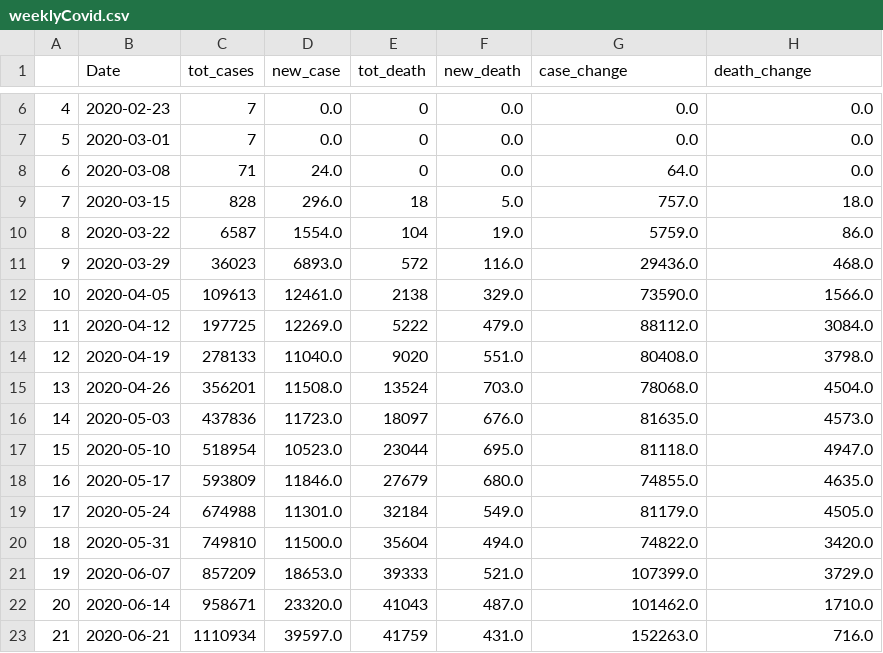
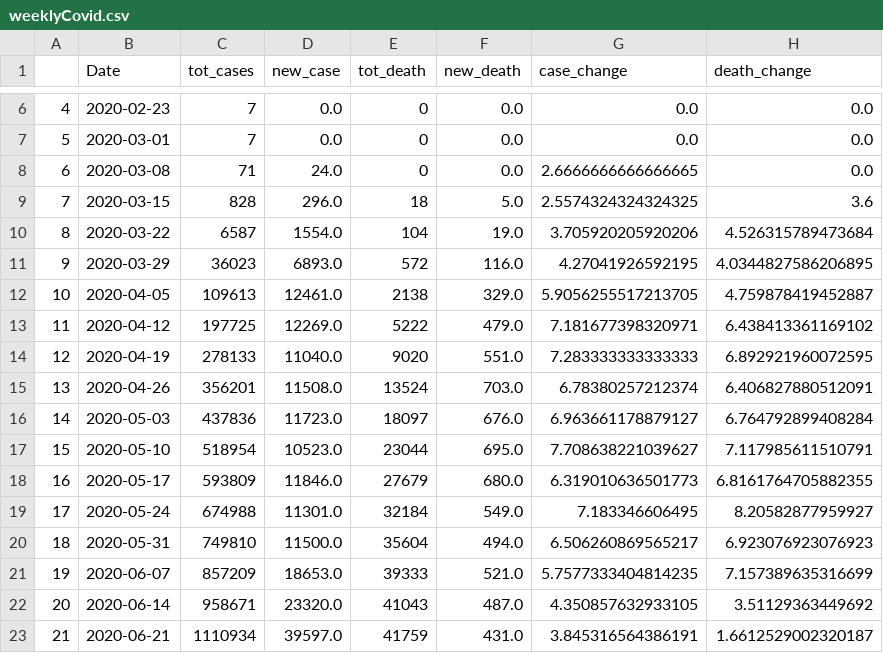
Before and after one commit to jagadeeshmeesala/notebooks, a CSV file: 602-final-project/weeklyCovid.csv, drawn as a sheet; only a part is shown, gaps mark what is left out; the diff covers the shown part only.

```diff
--- a/602-final-project/weeklyCovid.csv
+++ b/602-final-project/weeklyCovid.csv
@@ -7,17 +7,17 @@
 5,2020-03-01,7,0.0,0,0.0,0.0,0.0
-6,2020-03-08,71,24.0,0,0.0,64.0,0.0
-7,2020-03-15,828,296.0,18,5.0,757.0,18.0
-8,2020-03-22,6587,1554.0,104,19.0,5759.0,86.0
-9,2020-03-29,36023,6893.0,572,116.0,29436.0,468.0
-10,2020-04-05,109613,12461.0,2138,329.0,73590.0,1566.0
-11,2020-04-12,197725,12269.0,5222,479.0,88112.0,3084.0
-12,2020-04-19,278133,11040.0,9020,551.0,80408.0,3798.0
-13,2020-04-26,356201,11508.0,13524,703.0,78068.0,4504.0
-14,2020-05-03,437836,11723.0,18097,676.0,81635.0,4573.0
-15,2020-05-10,518954,10523.0,23044,695.0,81118.0,4947.0
-16,2020-05-17,593809,11846.0,27679,680.0,74855.0,4635.0
-17,2020-05-24,674988,11301.0,32184,549.0,81179.0,4505.0
-18,2020-05-31,749810,11500.0,35604,494.0,74822.0,3420.0
-19,2020-06-07,857209,18653.0,39333,521.0,107399.0,3729.0
-20,2020-06-14,958671,23320.0,41043,487.0,101462.0,1710.0
-21,2020-06-21,1110934,39597.0,41759,431.0,152263.0,716.0
+6,2020-03-08,71,24.0,0,0.0,2.6666666666666665,0.0
+7,2020-03-15,828,296.0,18,5.0,2.5574324324324325,3.6
+8,2020-03-22,6587,1554.0,104,19.0,3.705920205920206,4.526315789473684
+9,2020-03-29,36023,6893.0,572,116.0,4.27041926592195,4.0344827586206895
+10,2020-04-05,109613,12461.0,2138,329.0,5.9056255517213705,4.759878419452887
+11,2020-04-12,197725,12269.0,5222,479.0,7.181677398320971,6.438413361169102
+12,2020-04-19,278133,11040.0,9020,551.0,7.283333333333333,6.892921960072595
+13,2020-04-26,356201,11508.0,13524,703.0,6.78380257212374,6.406827880512091
+14,2020-05-03,437836,11723.0,18097,676.0,6.963661178879127,6.764792899408284
+15,2020-05-10,518954,10523.0,23044,695.0,7.708638221039627,7.117985611510791
+16,2020-05-17,593809,11846.0,27679,680.0,6.319010636501773,6.8161764705882355
+17,2020-05-24,674988,11301.0,32184,549.0,7.183346606495,8.20582877959927
+18,2020-05-31,749810,11500.0,35604,494.0,6.506260869565217,6.923076923076923
+19,2020-06-07,857209,18653.0,39333,521.0,5.7577333404814235,7.157389635316699
+20,2020-06-14,958671,23320.0,41043,487.0,4.350857632933105,3.51129363449692
+21,2020-06-21,1110934,39597.0,41759,431.0,3.845316564386191,1.6612529002320187
```
Also changed, not shown: 40 edited cells elsewhere in this file, 2 other files.
